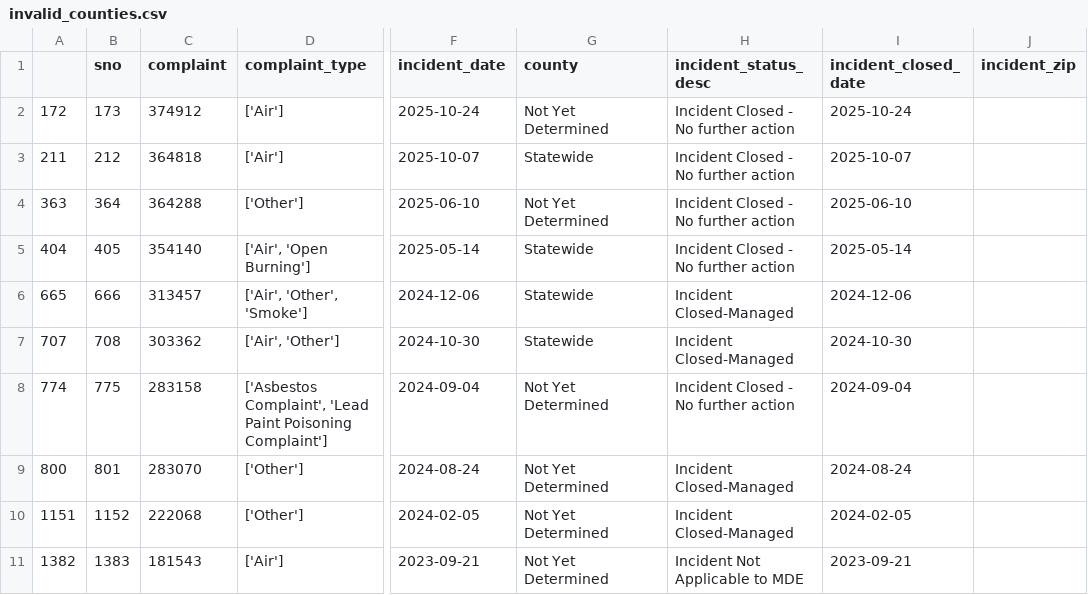
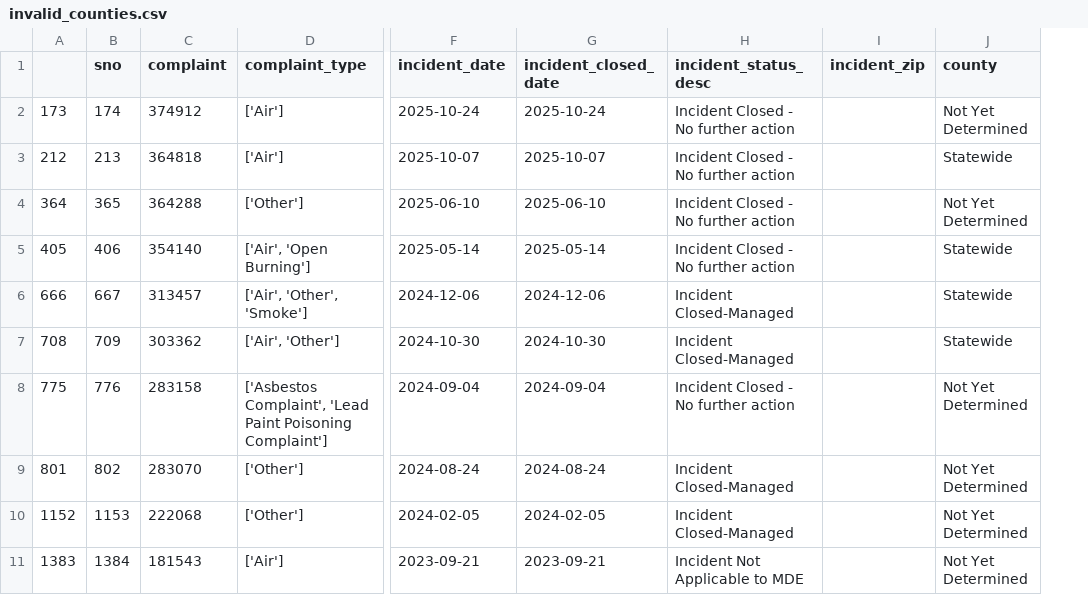
Before and after one commit to gguerrei/live-nicar-pipeline, a CSV file: exported_data/invalid_counties.csv, drawn as a sheet; only a part is shown, gaps mark what is left out; removed rows and columns are numbered as before the commit, all else as after; the diff covers the shown part only; the diff names each change by its address in the sheet, - before the commit and + after, or states it on an @@ line.

```diff
--- a/exported_data/invalid_counties.csv
+++ b/exported_data/invalid_counties.csv
-column I (incident_closed_date), rows 2-11: 2025-10-24 | 2025-10-07 | 2025-06-10 | 2025-05-14 | 2024-12-06 | 2024-10-30 | 2024-09-04 | 2024-08-24 | 2024-02-05 | 2023-09-21
+column J (county), rows 2-11: Not Yet Determined | Statewide | Not Yet Determined | Statewide | Statewide | Statewide | Not Yet Determined | Not Yet Determined | Not Yet Determined | Not Yet Determined
-G1: county
+G1: incident_closed_date
-A2: 172
+A2: 173
-B2 (sno): 173
+B2 (sno): 174
-G2 (incident_closed_date): Not Yet Determined
+G2 (incident_closed_date): 2025-10-24
-A3: 211
+A3: 212
-B3 (sno): 212
+B3 (sno): 213
-G3 (incident_closed_date): Statewide
+G3 (incident_closed_date): 2025-10-07
-A4: 363
+A4: 364
-B4 (sno): 364
+B4 (sno): 365
-G4 (incident_closed_date): Not Yet Determined
+G4 (incident_closed_date): 2025-06-10
-A5: 404
+A5: 405
-B5 (sno): 405
+B5 (sno): 406
-G5 (incident_closed_date): Statewide
+G5 (incident_closed_date): 2025-05-14
-A6: 665
+A6: 666
-B6 (sno): 666
+B6 (sno): 667
-G6 (incident_closed_date): Statewide
+G6 (incident_closed_date): 2024-12-06
-A7: 707
+A7: 708
-B7 (sno): 708
+B7 (sno): 709
-G7 (incident_closed_date): Statewide
+G7 (incident_closed_date): 2024-10-30
-A8: 774
+A8: 775
-B8 (sno): 775
+B8 (sno): 776
-G8 (incident_closed_date): Not Yet Determined
+G8 (incident_closed_date): 2024-09-04
-A9: 800
+A9: 801
-B9 (sno): 801
+B9 (sno): 802
-G9 (incident_closed_date): Not Yet Determined
+G9 (incident_closed_date): 2024-08-24
-A10: 1151
+A10: 1152
-B10 (sno): 1152
+B10 (sno): 1153
-G10 (incident_closed_date): Not Yet Determined
+G10 (incident_closed_date): 2024-02-05
-A11: 1382
+A11: 1383
-B11 (sno): 1383
+B11 (sno): 1384
-G11 (incident_closed_date): Not Yet Determined
+G11 (incident_closed_date): 2023-09-21
```
Also changed, not shown: 18 edited cells elsewhere in this file, exported_data/all_complaints.csv.
